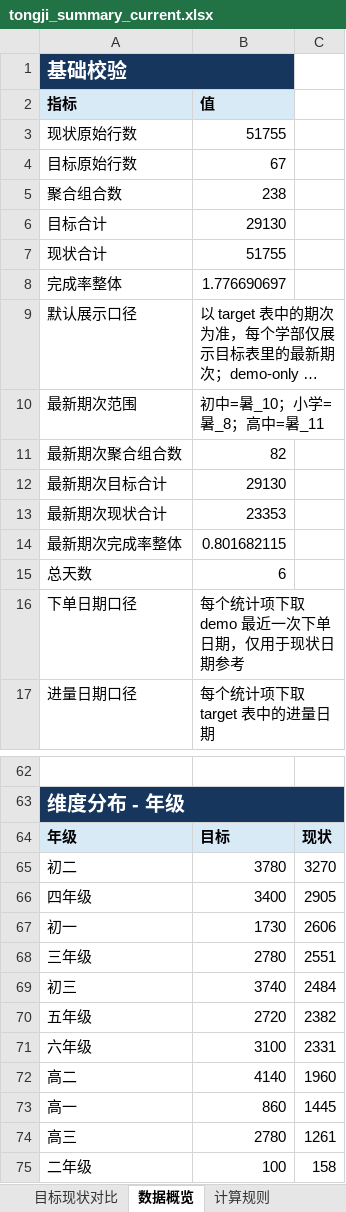
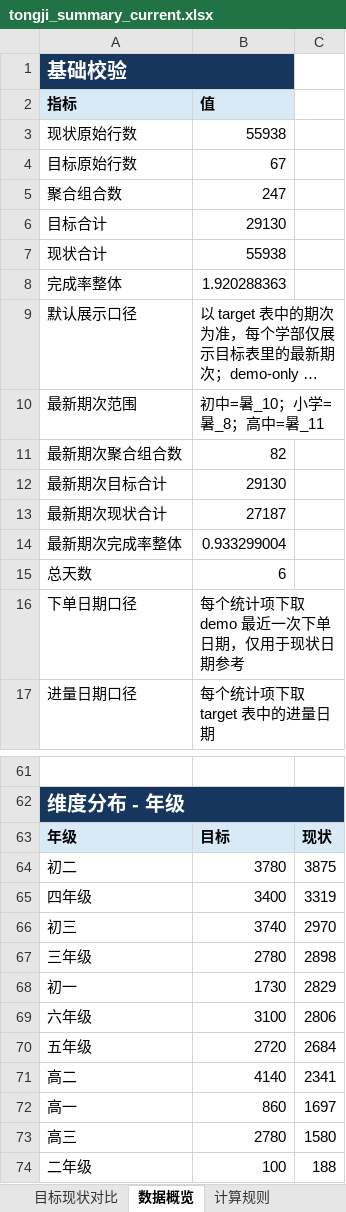
Before and after one commit to yxqhuqin222-star/rizhuizong, an Excel workbook: outputs/tongji_summary/tongji_summary_current.xlsx, sheet 数据概览, drawn as a sheet; only a part is shown, gaps mark what is left out; long unchanged cells end in …; values as stored, in another font and other column widths than the file's, no borders; removed rows and columns are numbered as before the commit, all else as after; the diff covers the shown part only; the diff names each change by its address in the sheet, - before the commit and + after, or states it on an @@ line.

```diff
--- a/outputs/tongji_summary/tongji_summary_current.xlsx (sheet 数据概览)
+++ b/outputs/tongji_summary/tongji_summary_current.xlsx (sheet 数据概览)
-B3 (值): 51755
+B3 (值): 55938
-B5 (值): 238
+B5 (值): 247
-B7 (值): 51755
+B7 (值): 55938
-B8 (值): 1.776690697
+B8 (值): 1.920288363
-B13 (值): 23353
+B13 (值): 27187
-B14 (值): 0.801682115
+B14 (值): 0.933299004
-C64: 3270
+C64: 3875
-C65: 2905
+C65: 3319
-row 67: 初一 | 1730 | 2606
-row 68: 三年级 | 2780 | 2551
-C66: 2484
+C66: 2970
-row 70: 五年级 | 2720 | 2382
+row 67: 三年级 | 2780 | 2898
+row 68: 初一 | 1730 | 2829
-C69: 2331
+C69: 2806
+row 70: 五年级 | 2720 | 2684
-C71: 1960
+C71: 2341
-C72: 1445
+C72: 1697
-C73: 1261
+C73: 1580
-C74: 158
+C74: 188
```
Also changed, not shown: 1 removed row and 18 edited cells elsewhere in this sheet, sheet 目标现状对比, tongji_target.xlsx, 33 other files.
